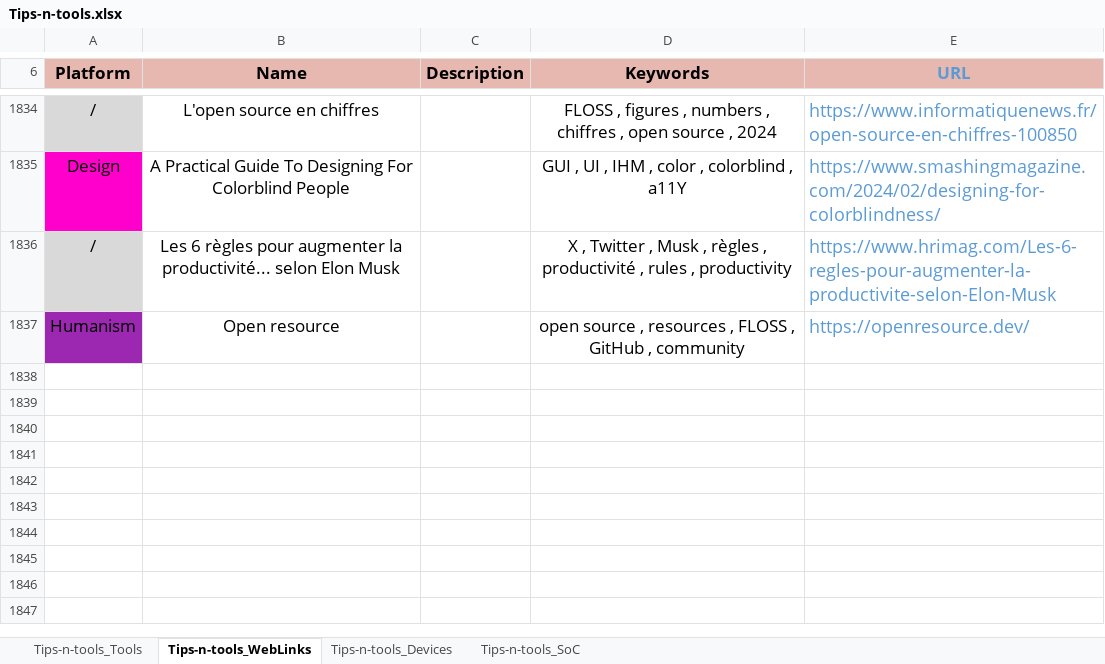
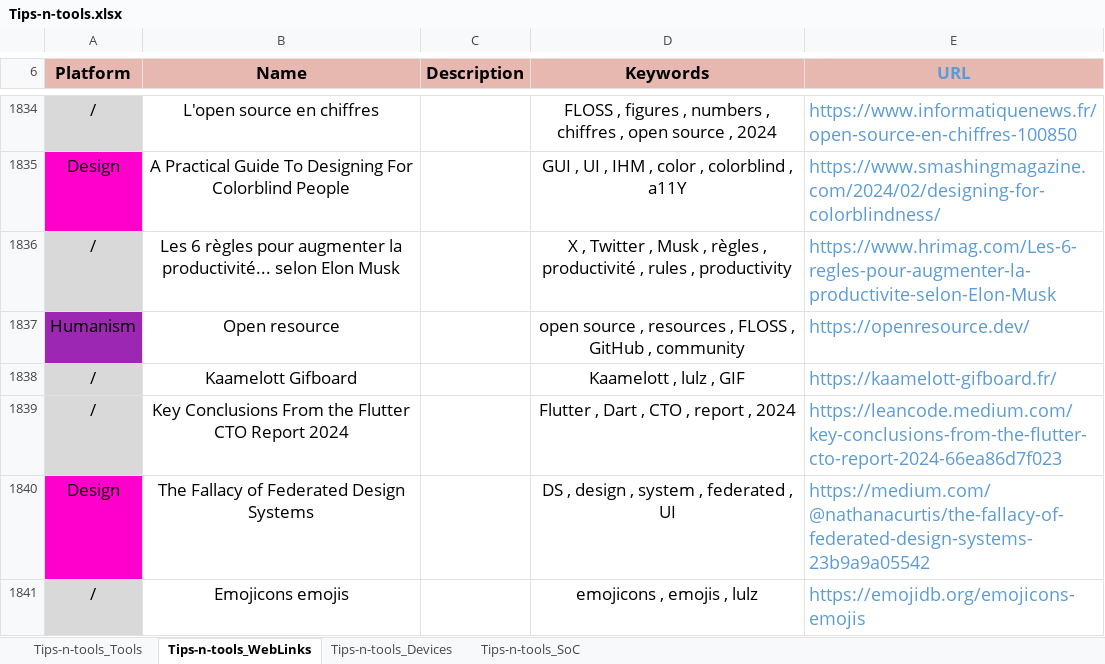
Before and after one commit to pylapp/Tips-tools, an Excel workbook: project/contents/Tips-n-tools.xlsx, sheet Tips-n-tools_WebLinks, drawn as a sheet; only a part is shown, gaps mark what is left out; values as stored, in another font and other column widths than the file's, no borders; the diff names each change by its address in the sheet, - before the commit and + after, or states it on an @@ line.

Commit message:
chore(content): add more entries in TOOLZ and WEBZ
In TOOLZ:
- WriterSide, Jetbrains doc solution
- Holopin, badge and reward services

In WEBZ:
- Kaamelott Gifboard, for funny GIFs
- Key Conclusions From the Flutter CTO Report 2024, about Flutter usages
- The Fallacy of Federated Design Systems, about design systems
- Emojicons emojis, for funny ascii-art emojis

Signed-off-by: Pierre-Yves Lapersonne <dev@pylapersonne.info>

```diff
--- a/project/contents/Tips-n-tools.xlsx (sheet Tips-n-tools_WebLinks)
+++ b/project/contents/Tips-n-tools.xlsx (sheet Tips-n-tools_WebLinks)
+row 1838: / | Kaamelott Gifboard |  | Kaamelott , lulz , GIF | https://kaamelott-gifboard.fr/
+row 1839: / | Key Conclusions From the Flutter CTO Report 2024 |  | Flutter , Dart , CTO , report , 2024 | https://leancode.medium.com/key-conclusions-from-the-flutter-cto-report-2024-66ea86d7f023
+row 1840: Design | The Fallacy of Federated Design Systems |  | DS , design , system , federated , UI | https://medium.com/@nathanacurtis/the-fallacy-of-federated-design-systems-23b9a9a05542
+row 1841: / | Emojicons emojis |  | emojicons , emojis , lulz | https://emojidb.org/emojicons-emojis
```
Also changed, not shown: sheet Tips-n-tools_Tools, 8 other files.
